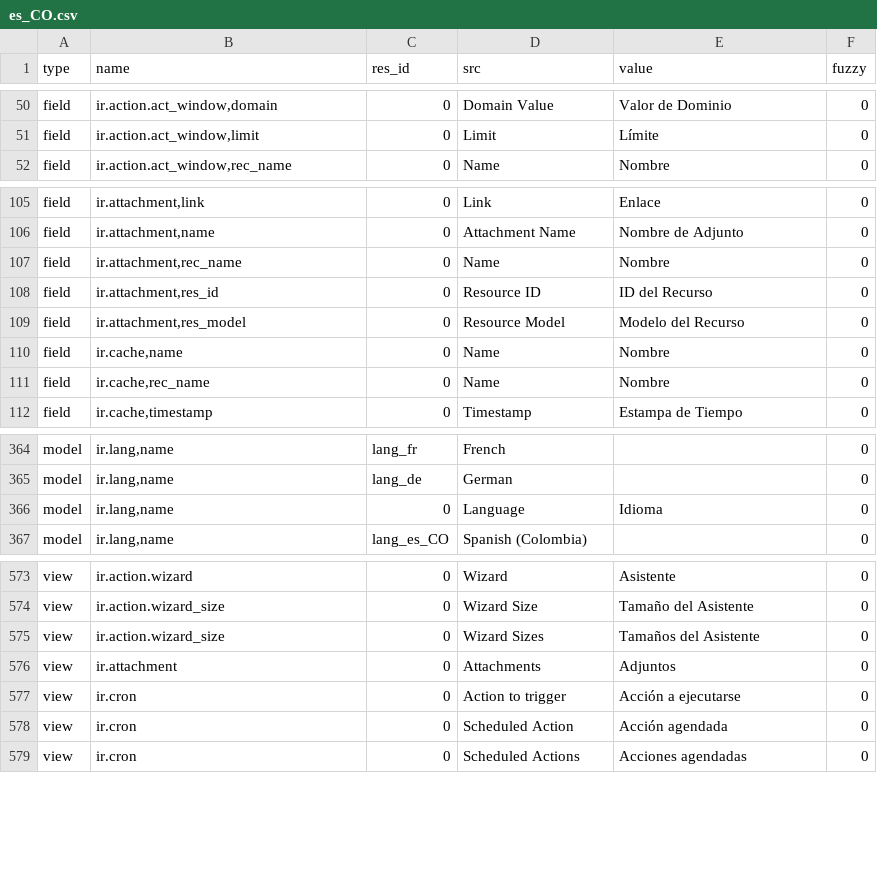
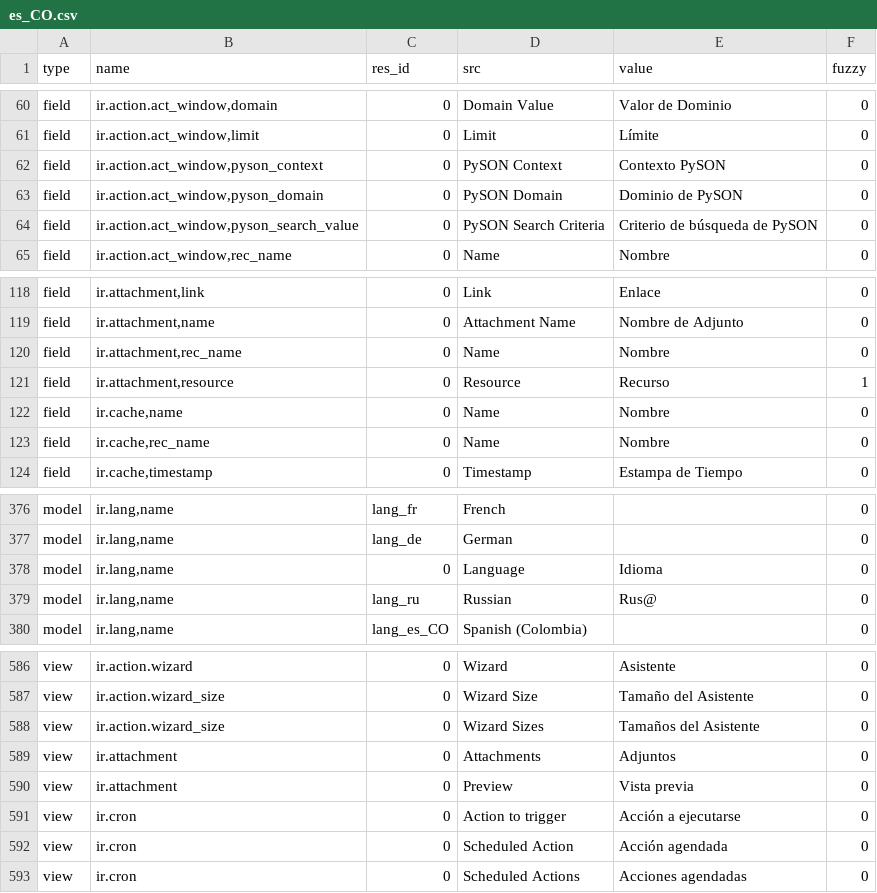
Before and after one commit to mediafactory/tryton_core_daemon, a CSV file: trytond/ir/es_CO.csv, drawn as a sheet; only a part is shown, gaps mark what is left out; the diff covers the shown part only.

```diff
--- a/trytond/ir/es_CO.csv
+++ b/trytond/ir/es_CO.csv
@@ -62,2 +72,5 @@ field,"ir.action.act_window,domain",0,Domain Value,Valor de Dominio,0
 field,"ir.action.act_window,limit",0,Limit,Límite,0
+field,"ir.action.act_window,pyson_context",0,PySON Context,Contexto PySON,0
+field,"ir.action.act_window,pyson_domain",0,PySON Domain,Dominio de PySON,0
+field,"ir.action.act_window,pyson_search_value",0,PySON Search Criteria,Criterio de búsqueda de PySON,0
 field,"ir.action.act_window,rec_name",0,Name,Nombre,0
@@ -118,4 +131,3 @@ field,"ir.attachment,name",0,Attachment Name,Nombre de Adjunto,0
 field,"ir.attachment,rec_name",0,Name,Nombre,0
-field,"ir.attachment,res_id",0,Resource ID,ID del Recurso,0
-field,"ir.attachment,res_model",0,Resource Model,Modelo del Recurso,0
+field,"ir.attachment,resource",0,Resource,Recurso,1
 field,"ir.cache,name",0,Name,Nombre,0
@@ -382,2 +394,3 @@ model,"ir.lang,name",lang_de,German,,0
 model,"ir.lang,name",0,Language,Idioma,0
+model,"ir.lang,name",lang_ru,Russian,Rus@,0
 model,"ir.lang,name",lang_es_CO,Spanish (Colombia),,0
@@ -592,2 +605,3 @@ view,ir.action.wizard_size,0,Wizard Sizes,Tamaños del Asistente,0
 view,ir.attachment,0,Attachments,Adjuntos,0
+view,ir.attachment,0,Preview,Vista previa,0
 view,ir.cron,0,Action to trigger,Acción a ejecutarse,0
```
Also changed, not shown: 10 added rows and 2 edited cells elsewhere in this file.
